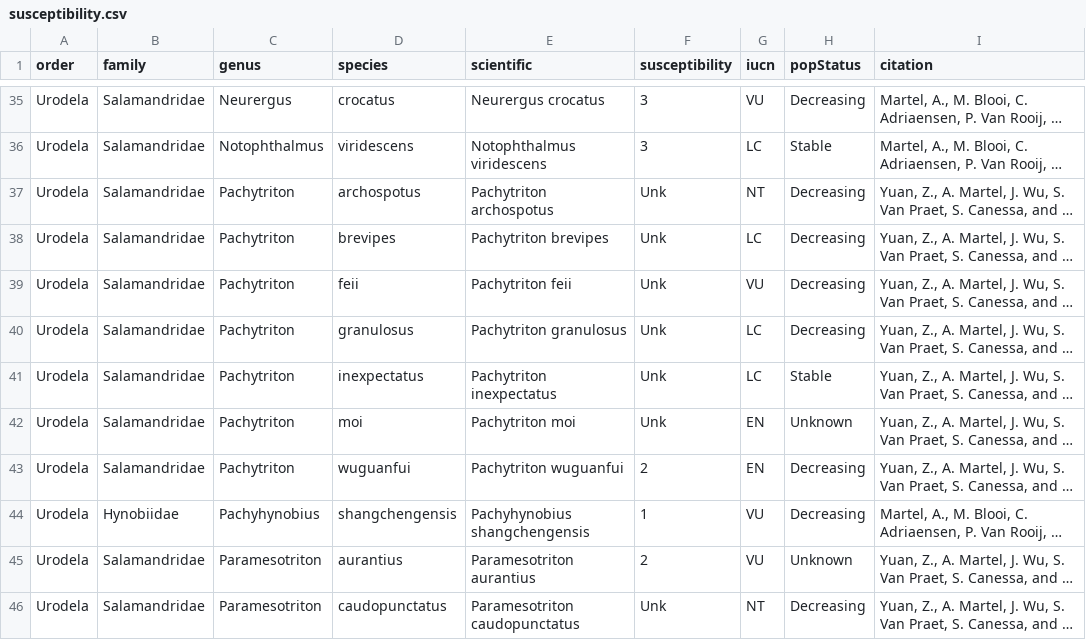
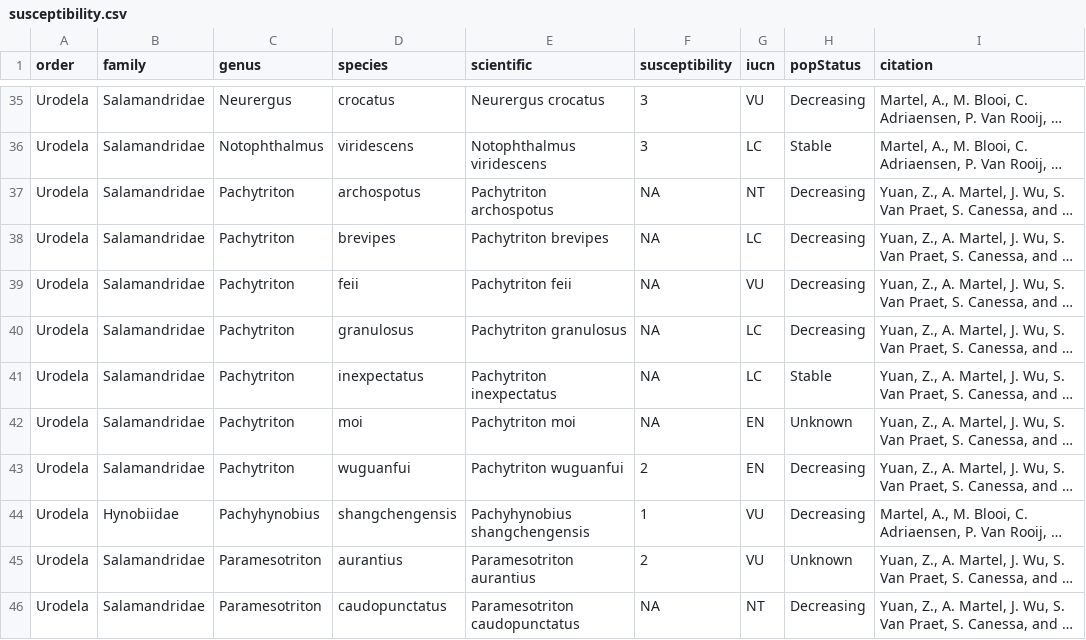
Before and after one commit to korotasz/Bsal-Dilution-Effect, a CSV file: csvFiles/susceptibility.csv, drawn as a sheet; only a part is shown, gaps mark what is left out; long unchanged cells end in …; the diff covers the shown part only; the diff names each change by its address in the sheet, - before the commit and + after, or states it on an @@ line.

Commit message:
added susceptibility scores, need to subset missing data

```diff
--- a/csvFiles/susceptibility.csv
+++ b/csvFiles/susceptibility.csv
-F37:F42 (susceptibility): Unk
+F37:F42 (susceptibility): NA
-F46 (susceptibility): Unk
+F46 (susceptibility): NA
```
Also changed, not shown: 22 edited cells elsewhere in this file, 1 other file.
